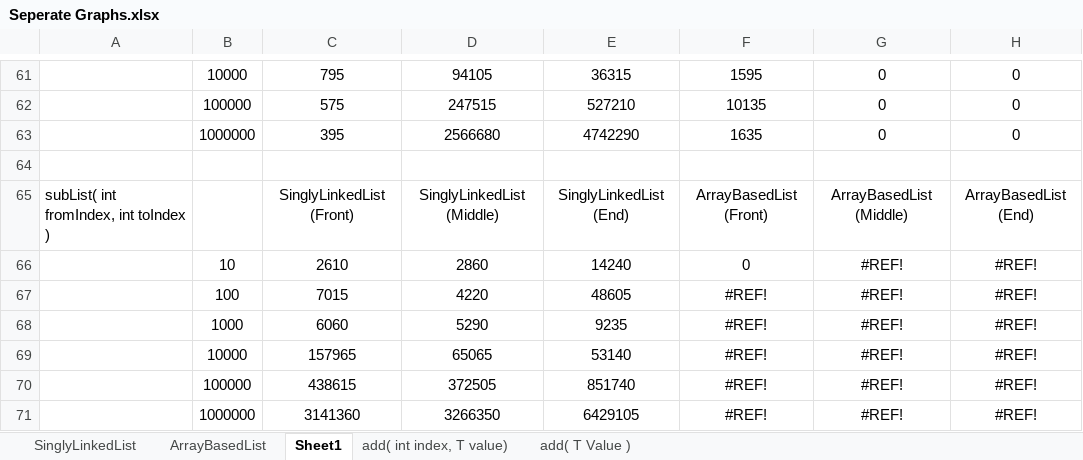
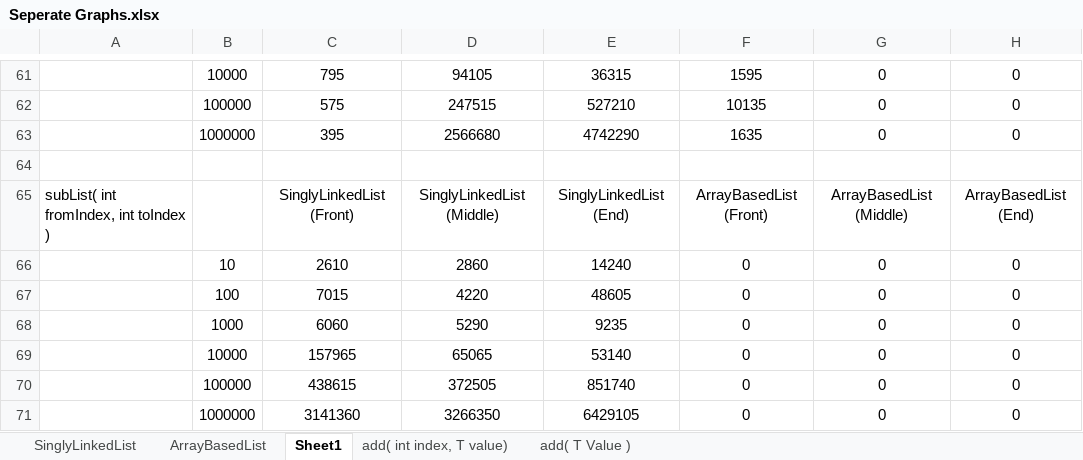
Before and after one commit to CaptainCaswell/COMP251-AA, an Excel workbook: Seperate Graphs.xlsx, sheet Sheet1, drawn as a sheet; only a part is shown, gaps mark what is left out; values as stored, in another font and other column widths than the file's, no borders; the diff names each change by its address in the sheet, - before the commit and + after, or states it on an @@ line.

```diff
--- a/Seperate Graphs.xlsx (sheet Sheet1)
+++ b/Seperate Graphs.xlsx (sheet Sheet1)
-G66:G71: #REF!
+G66:G71: 0
-H66:H71: #REF!
+H66:H71: 0
-F67:F71: #REF!
+F67:F71: 0
```
Also changed, not shown: formulas that keep their value, 6 other files.
